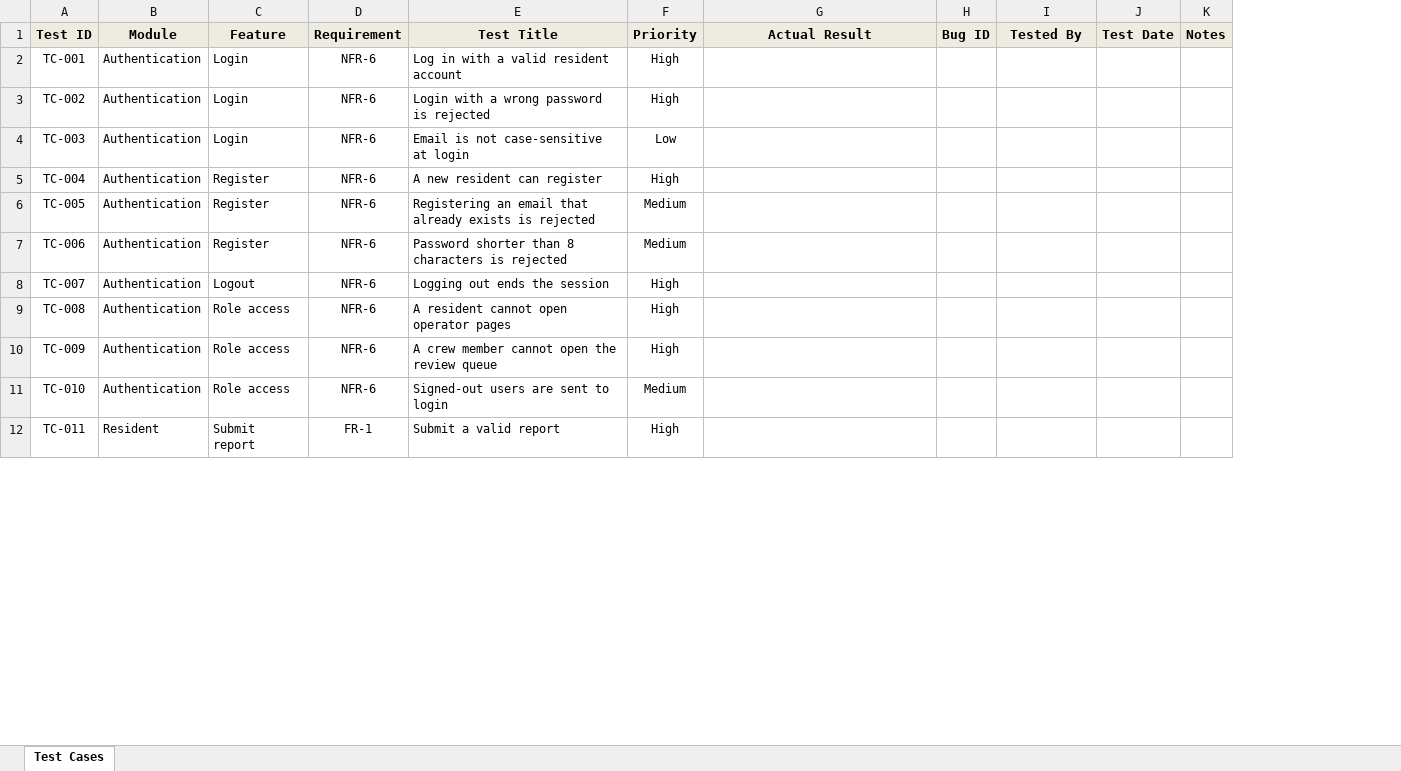
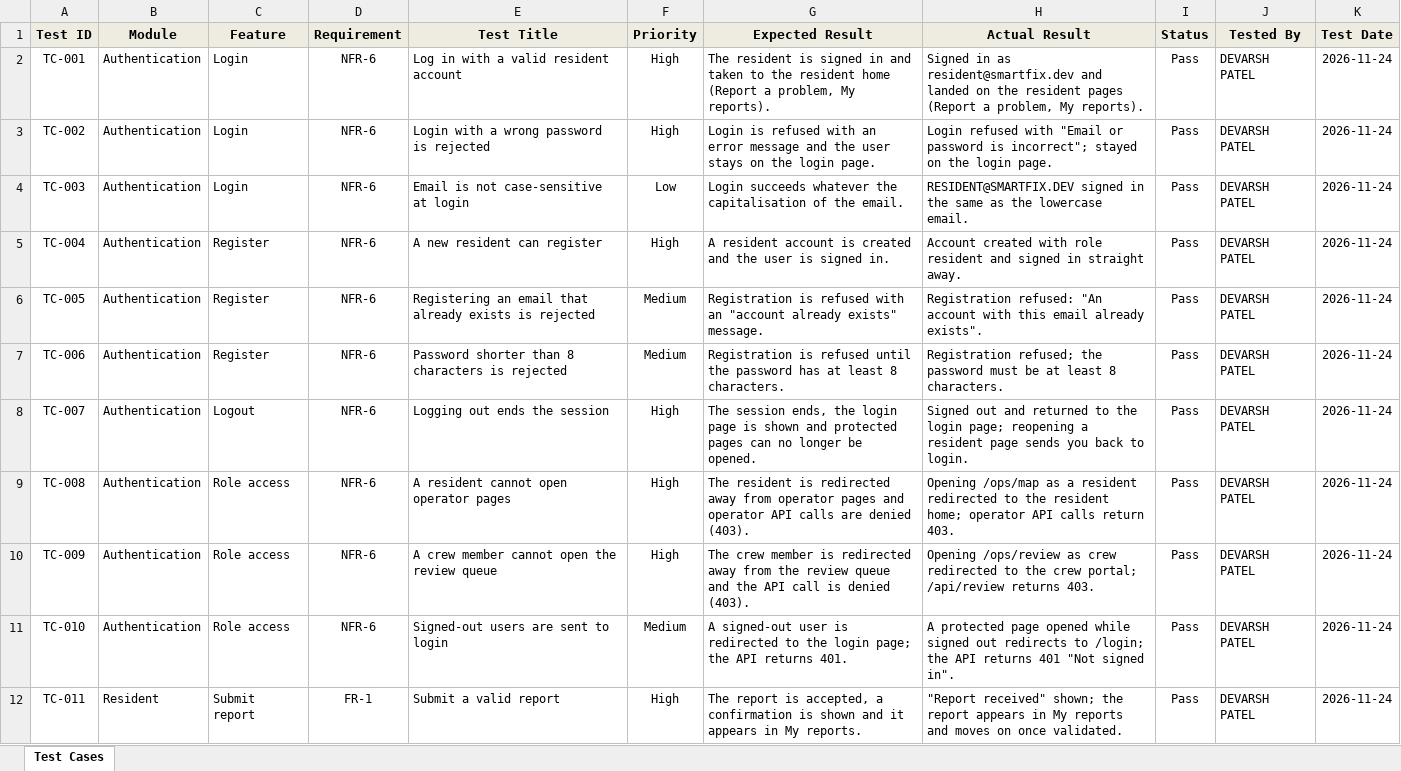
Before and after one commit to ensf-607-g6/SmartFix, an Excel workbook: docs/testing/Manual Testing.xlsx, sheet Test Cases, drawn as a sheet; only a part is shown; values as stored, in another font and other column widths than the file's, no borders; removed rows and columns are numbered as before the commit, all else as after; the diff covers the shown part only; the diff names each change by its address in the sheet, - before the commit and + after, or states it on an @@ line.

```diff
--- a/docs/testing/Manual Testing.xlsx (sheet Test Cases)
+++ b/docs/testing/Manual Testing.xlsx (sheet Test Cases)
+column G (Expected Result), rows 2-12: The resident is signed in and taken to the resident home (Report a problem, My reports). | Login is refused with an error message and the user stays on the login page. | Login succeeds whatever the capitalisation of the email. | A resident account is created and the user is signed in. | Registration is refused with an "account already exists" message. | Registration is refused until the password has at least 8 characters. | The session ends, the login page is shown and protected pages can no longer be opened. | The resident is redirected away from operator pages and operator API calls are denied (403). | The crew member is redirected away from the review queue and the API call is denied (403). | A signed-out user is redirected to the login page; the API returns 401. | The report is accepted, a confirmation is shown and it appears in My reports.
-column H (Bug ID), empty
+column I (Status), rows 2-12: all Pass
-column K (Notes), empty
-H2 (Actual Result): (empty)
+H2 (Actual Result): Signed in as resident@smartfix.dev and landed on the resident pages (Report a problem, My reports).
-J2:J12 (Tested By): (empty)
+J2:J12 (Tested By): DEVARSH PATEL
-K2:K12 (Test Date): (empty)
+K2:K12 (Test Date): 2026-11-24
-H3 (Actual Result): (empty)
+H3 (Actual Result): Login refused with "Email or password is incorrect"; stayed on the login page.
-H4 (Actual Result): (empty)
+H4 (Actual Result): RESIDENT@SMARTFIX.DEV signed in the same as the lowercase email.
-H5 (Actual Result): (empty)
+H5 (Actual Result): Account created with role resident and signed in straight away.
-H6 (Actual Result): (empty)
+H6 (Actual Result): Registration refused: "An account with this email already exists".
-H7 (Actual Result): (empty)
+H7 (Actual Result): Registration refused; the password must be at least 8 characters.
-H8 (Actual Result): (empty)
+H8 (Actual Result): Signed out and returned to the login page; reopening a resident page sends you back to login.
-H9 (Actual Result): (empty)
+H9 (Actual Result): Opening /ops/map as a resident redirected to the resident home; operator API calls return 403.
-H10 (Actual Result): (empty)
+H10 (Actual Result): Opening /ops/review as crew redirected to the crew portal; /api/review returns 403.
-H11 (Actual Result): (empty)
+H11 (Actual Result): A protected page opened while signed out redirects to /login; the API returns 401 "Not signed in".
-H12 (Actual Result): (empty)
+H12 (Actual Result): "Report received" shown; the report appears in My reports and moves on once validated.
```
Also changed, not shown: 4 removed rows and 209 edited cells elsewhere in this sheet.
